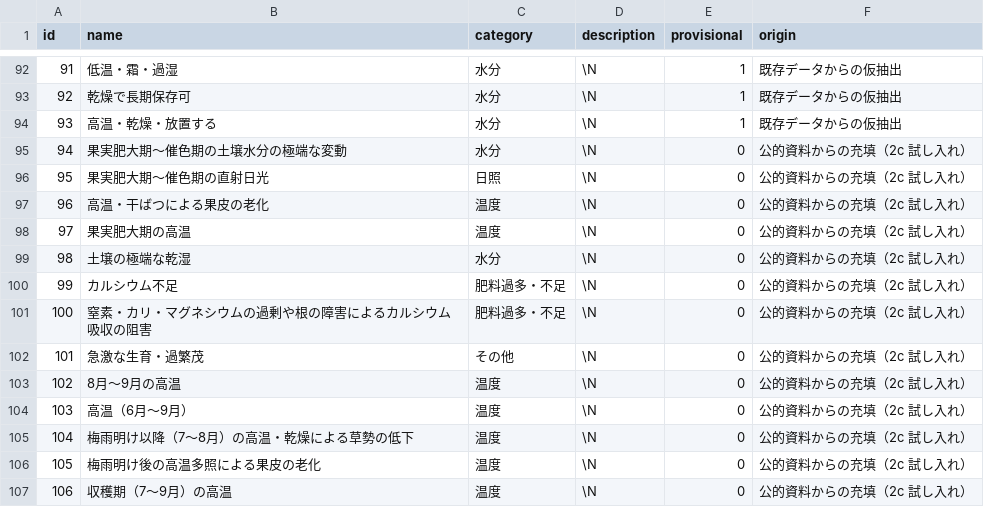
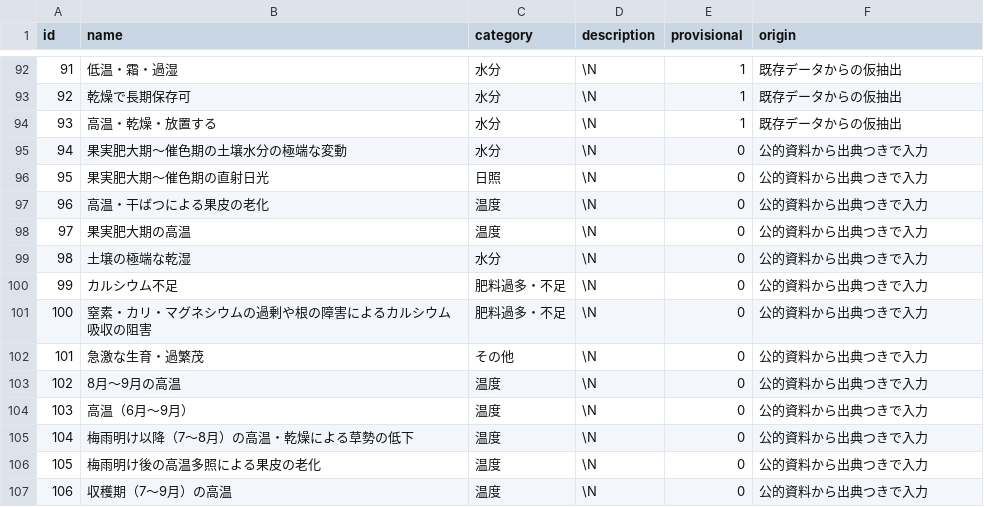
Before and after one commit to withagridream/vegbook, a CSV file: data/causes.csv, drawn as a sheet; only a part is shown, gaps mark what is left out.

```diff
--- a/data/causes.csv
+++ b/data/causes.csv
@@ -94,14 +94,14 @@ id,name,category,description,provisional,origin
 93,高温・乾燥・放置する,水分,\N,1,既存データからの仮抽出
-94,果実肥大期〜催色期の土壌水分の極端な変動,水分,\N,0,公的資料からの充填（2c 試し入れ）
-95,果実肥大期〜催色期の直射日光,日照,\N,0,公的資料からの充填（2c 試し入れ）
-96,高温・干ばつによる果皮の老化,温度,\N,0,公的資料からの充填（2c 試し入れ）
-97,果実肥大期の高温,温度,\N,0,公的資料からの充填（2c 試し入れ）
-98,土壌の極端な乾湿,水分,\N,0,公的資料からの充填（2c 試し入れ）
-99,カルシウム不足,肥料過多・不足,\N,0,公的資料からの充填（2c 試し入れ）
-100,窒素・カリ・マグネシウムの過剰や根の障害によるカルシウム吸収の阻害,肥料過多・不足,\N,0,公的資料からの充填（2c 試し入れ）
-101,急激な生育・過繁茂,その他,\N,0,公的資料からの充填（2c 試し入れ）
-102,8月〜9月の高温,温度,\N,0,公的資料からの充填（2c 試し入れ）
-103,高温（6月〜9月）,温度,\N,0,公的資料からの充填（2c 試し入れ）
-104,梅雨明け以降（7〜8月）の高温・乾燥による草勢の低下,温度,\N,0,公的資料からの充填（2c 試し入れ）
-105,梅雨明け後の高温多照による果皮の老化,温度,\N,0,公的資料からの充填（2c 試し入れ）
-106,収穫期（7〜9月）の高温,温度,\N,0,公的資料からの充填（2c 試し入れ）
+94,果実肥大期〜催色期の土壌水分の極端な変動,水分,\N,0,公的資料から出典つきで入力
+95,果実肥大期〜催色期の直射日光,日照,\N,0,公的資料から出典つきで入力
+96,高温・干ばつによる果皮の老化,温度,\N,0,公的資料から出典つきで入力
+97,果実肥大期の高温,温度,\N,0,公的資料から出典つきで入力
+98,土壌の極端な乾湿,水分,\N,0,公的資料から出典つきで入力
+99,カルシウム不足,肥料過多・不足,\N,0,公的資料から出典つきで入力
+100,窒素・カリ・マグネシウムの過剰や根の障害によるカルシウム吸収の阻害,肥料過多・不足,\N,0,公的資料から出典つきで入力
+101,急激な生育・過繁茂,その他,\N,0,公的資料から出典つきで入力
+102,8月〜9月の高温,温度,\N,0,公的資料から出典つきで入力
+103,高温（6月〜9月）,温度,\N,0,公的資料から出典つきで入力
+104,梅雨明け以降（7〜8月）の高温・乾燥による草勢の低下,温度,\N,0,公的資料から出典つきで入力
+105,梅雨明け後の高温多照による果皮の老化,温度,\N,0,公的資料から出典つきで入力
+106,収穫期（7〜9月）の高温,温度,\N,0,公的資料から出典つきで入力
```
Also changed, not shown: data/data_issues.csv, data/questions.csv, 13 other files.
